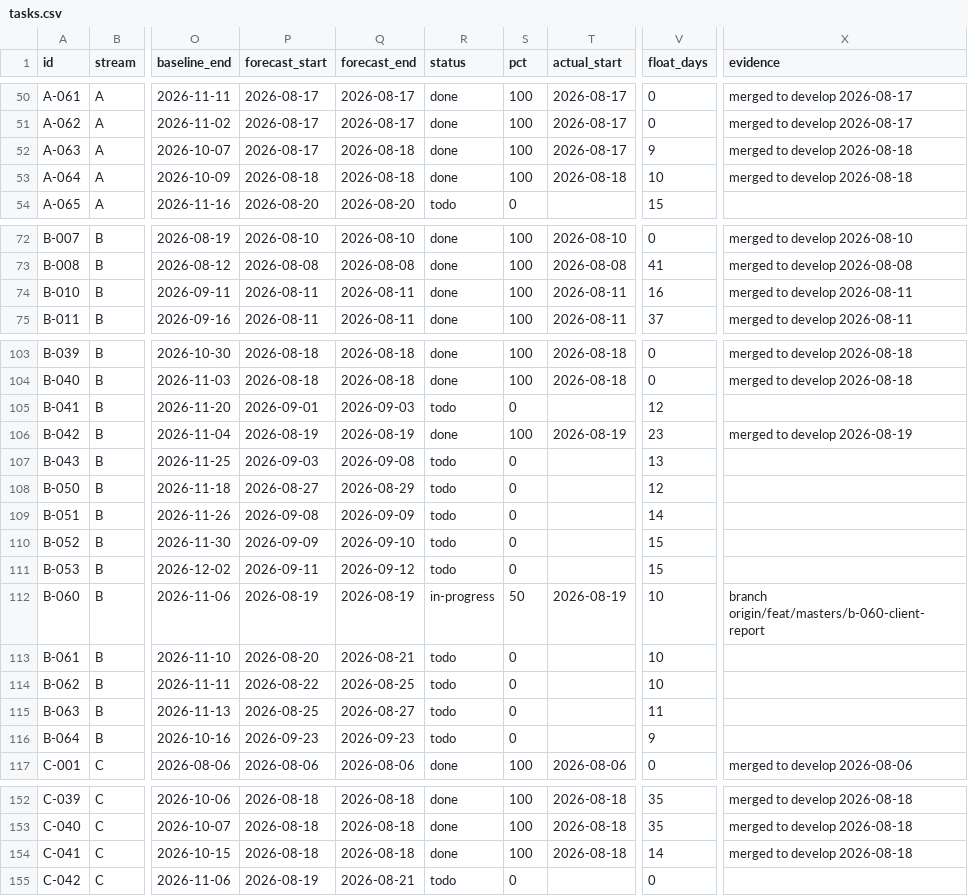
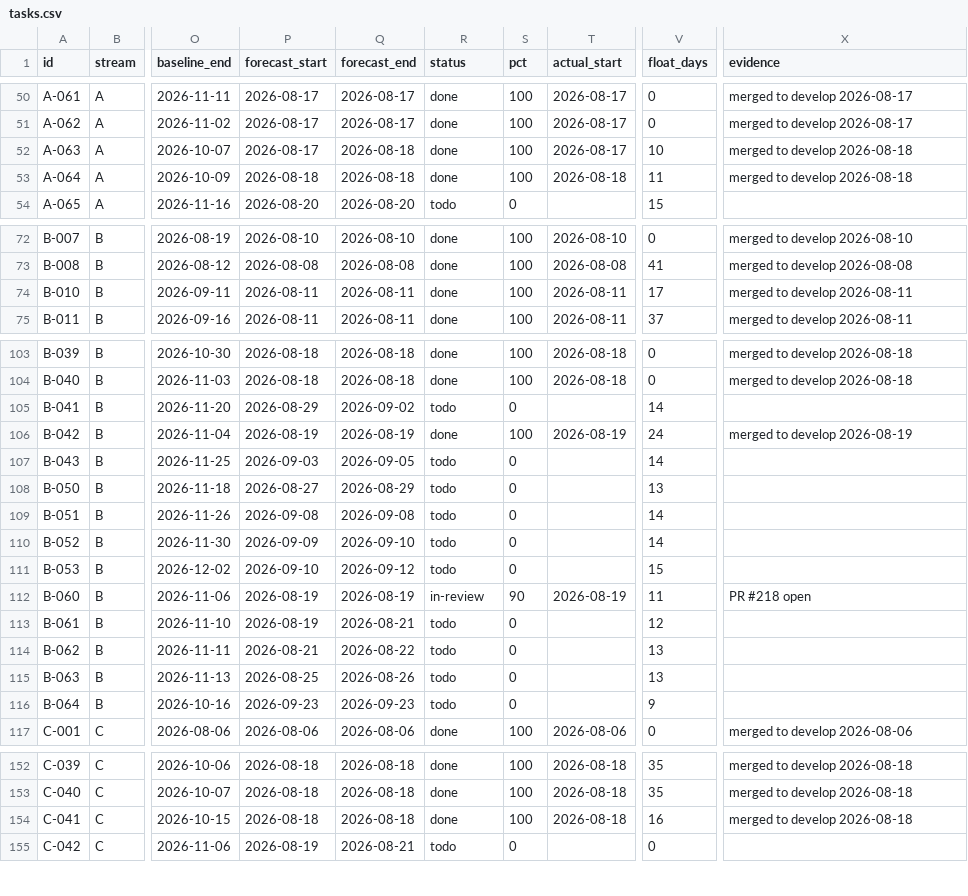
Before and after one commit to debashisedunext/EduTrack, a CSV file: docs/plan/tasks.csv, drawn as a sheet; only a part is shown, gaps mark what is left out; the diff covers the shown part only; the diff names each change by its address in the sheet, - before the commit and + after, or states it on an @@ line.

Commit message:
chore(plan): schedule refresh after push
Regenerated by plan-tracker. Status derived from git.

```diff
--- a/docs/plan/tasks.csv
+++ b/docs/plan/tasks.csv
-V52 (float_days): 9
+V52 (float_days): 10
-V53 (float_days): 10
+V53 (float_days): 11
-V74 (float_days): 16
+V74 (float_days): 17
-P105 (forecast_start): 2026-09-01
+P105 (forecast_start): 2026-08-29
-Q105 (forecast_end): 2026-09-03
+Q105 (forecast_end): 2026-09-02
-V105 (float_days): 12
+V105 (float_days): 14
-V106 (float_days): 23
+V106 (float_days): 24
-Q107 (forecast_end): 2026-09-08
+Q107 (forecast_end): 2026-09-05
-V107 (float_days): 13
+V107 (float_days): 14
-V108 (float_days): 12
+V108 (float_days): 13
-Q109 (forecast_end): 2026-09-09
+Q109 (forecast_end): 2026-09-08
-V110 (float_days): 15
+V110 (float_days): 14
-P111 (forecast_start): 2026-09-11
+P111 (forecast_start): 2026-09-10
-R112 (status): in-progress
+R112 (status): in-review
-S112 (pct): 50
+S112 (pct): 90
-V112 (float_days): 10
+V112 (float_days): 11
-X112 (evidence): branch origin/feat/masters/b-060-client-report
+X112 (evidence): PR #218 open
-P113 (forecast_start): 2026-08-20
+P113 (forecast_start): 2026-08-19
-V113 (float_days): 10
+V113 (float_days): 12
-P114 (forecast_start): 2026-08-22
+P114 (forecast_start): 2026-08-21
-Q114 (forecast_end): 2026-08-25
+Q114 (forecast_end): 2026-08-22
-V114 (float_days): 10
+V114 (float_days): 13
-Q115 (forecast_end): 2026-08-27
+Q115 (forecast_end): 2026-08-26
-V115 (float_days): 11
+V115 (float_days): 13
-V154 (float_days): 14
+V154 (float_days): 16
```
Also changed, not shown: 1 edited cell elsewhere in this file, 3 other files.
